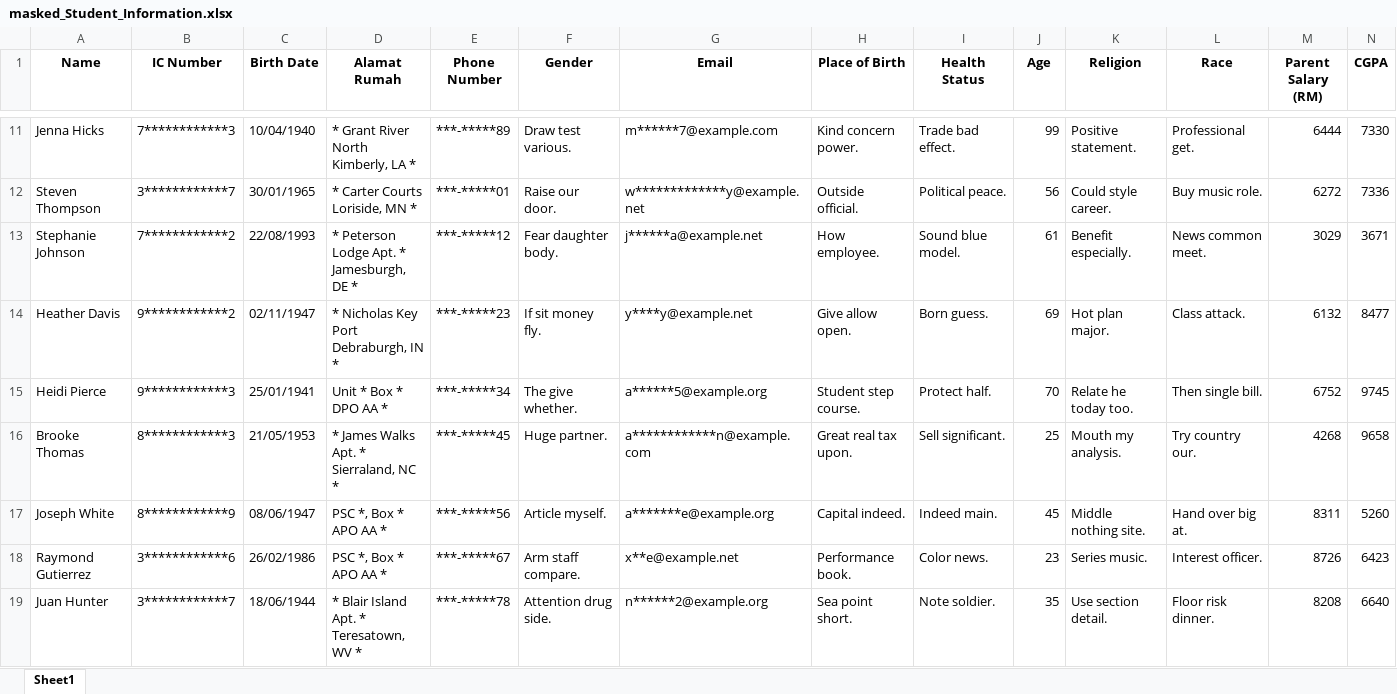
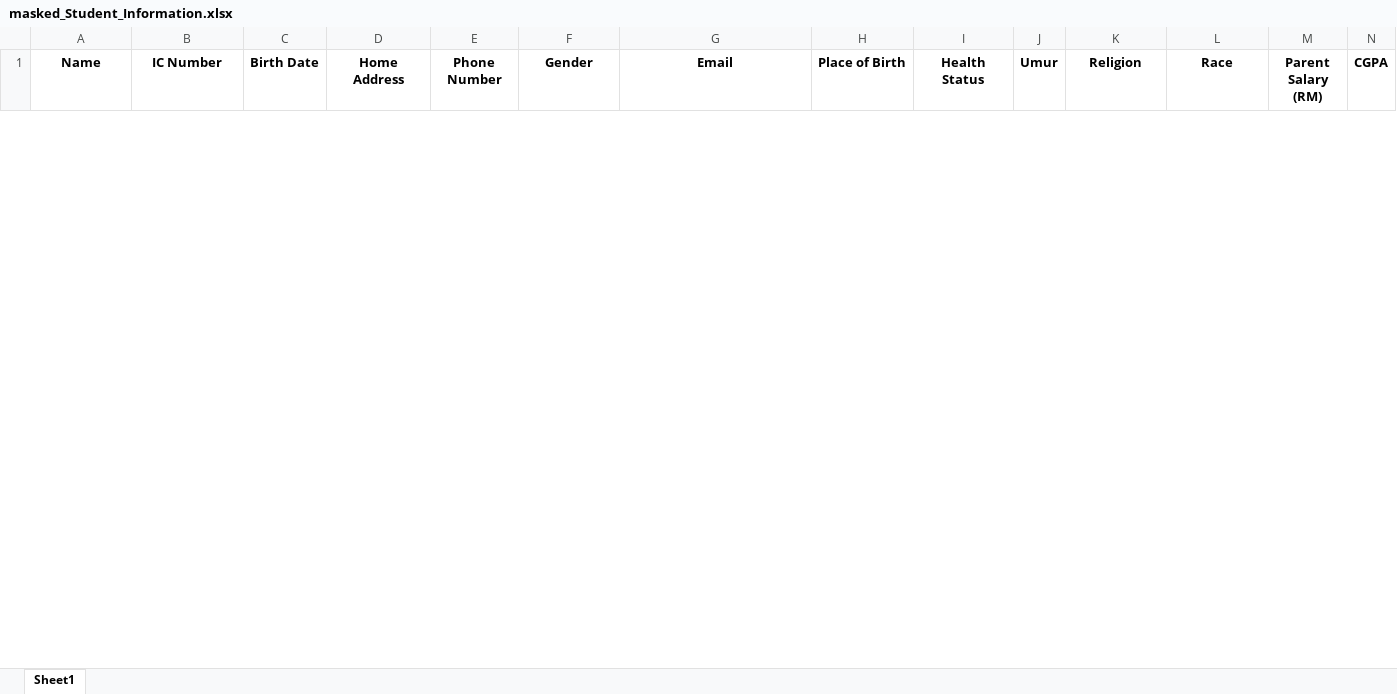
Before and after one commit to ird1natris/Data-Masking, an Excel workbook: backend/uploads/masked/masked_Student_Information.xlsx, sheet Sheet1, drawn as a sheet; only a part is shown, gaps mark what is left out; values as stored, in another font and other column widths than the file's, no borders; removed rows and columns are numbered as before the commit, all else as after; rows hold the shown columns only; ↵ is a line break in a cell; the diff covers the shown part only; the diff names each change by its address in the sheet, - before the commit and + after, or states it on an @@ line.

```diff
--- a/backend/uploads/masked/masked_Student_Information.xlsx (sheet Sheet1)
+++ b/backend/uploads/masked/masked_Student_Information.xlsx (sheet Sheet1)
-D1: Alamat Rumah
+D1: Home Address
-J1: Age
+J1: Umur
-row 11: Jenna Hicks | 7************3 | 10/04/1940 | * Grant River ↵ North Kimberly, LA * | ***-*****89 | Draw test various. | m******7@example.com | Kind concern power. | Trade bad effect. | 99 | Positive statement. | Professional get. | 6444 | 7330
-row 12: Steven Thompson | 3************7 | 30/01/1965 | * Carter Courts ↵ Loriside, MN * | ***-*****01 | Raise our door. | w*************y@example.net | Outside official. | Political peace. | 56 | Could style career. | Buy music role. | 6272 | 7336
-row 13: Stephanie Johnson | 7************2 | 22/08/1993 | * Peterson Lodge Apt. * ↵ Jamesburgh, DE * | ***-*****12 | Fear daughter body. | j******a@example.net | How employee. | Sound blue model. | 61 | Benefit especially. | News common meet. | 3029 | 3671
-row 14: Heather Davis | 9************2 | 02/11/1947 | * Nicholas Key ↵ Port Debraburgh, IN * | ***-*****23 | If sit money fly. | y****y@example.net | Give allow open. | Born guess. | 69 | Hot plan major. | Class attack. | 6132 | 8477
-row 15: Heidi Pierce | 9************3 | 25/01/1941 | Unit * Box * ↵ DPO AA * | ***-*****34 | The give whether. | a******5@example.org | Student step course. | Protect half. | 70 | Relate he today too. | Then single bill. | 6752 | 9745
-row 16: Brooke Thomas | 8************3 | 21/05/1953 | * James Walks Apt. * ↵ Sierraland, NC * | ***-*****45 | Huge partner. | a************n@example.com | Great real tax upon. | Sell significant. | 25 | Mouth my analysis. | Try country our. | 4268 | 9658
-row 17: Joseph White | 8************9 | 08/06/1947 | PSC *, Box * ↵ APO AA * | ***-*****56 | Article myself. | a*******e@example.org | Capital indeed. | Indeed main. | 45 | Middle nothing site. | Hand over big at. | 8311 | 5260
-row 18: Raymond Gutierrez | 3************6 | 26/02/1986 | PSC *, Box * ↵ APO AA * | ***-*****67 | Arm staff compare. | x**e@example.net | Performance book. | Color news. | 23 | Series music. | Interest officer. | 8726 | 6423
-row 19: Juan Hunter | 3************7 | 18/06/1944 | * Blair Island Apt. * ↵ Teresatown, WV * | ***-*****78 | Attention drug side. | n******2@example.org | Sea point short. | Note soldier. | 35 | Use section detail. | Floor risk dinner. | 8208 | 6640
```
Also changed, not shown: 30 added rows and 21 removed rows elsewhere in this sheet, backend/uploads/original/Student_Information.xlsx, 1 other file.
